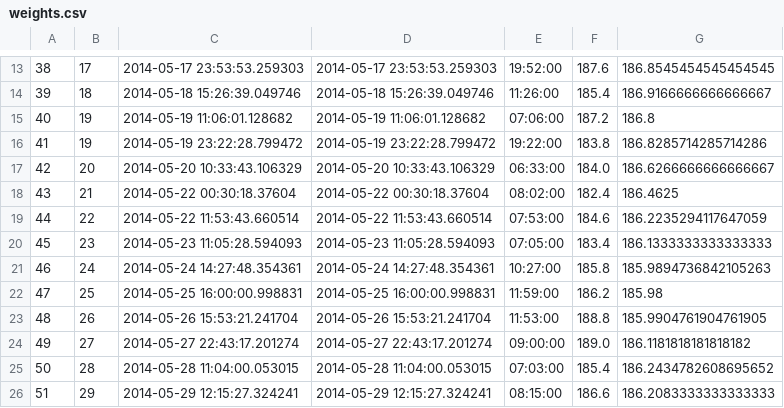
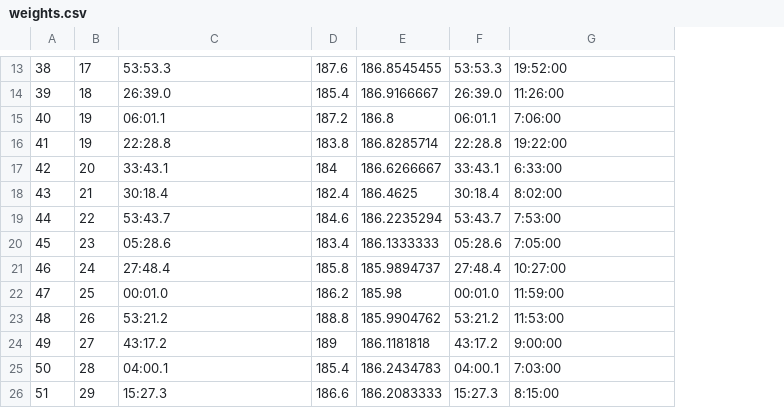
Before and after one commit to Newbsylberry/fitnessapp, a CSV file: weights.csv, drawn as a sheet; only a part is shown, gaps mark what is left out; removed rows and columns are numbered as before the commit, all else as after; the diff covers the shown part only; the diff names each change by its address in the sheet, - before the commit and + after, or states it on an @@ line.

Commit message:
Edited weights csv file

```diff
--- a/weights.csv
+++ b/weights.csv
-column D, rows 13-26: 2014-05-17 23:53:53.259303 | 2014-05-18 15:26:39.049746 | 2014-05-19 11:06:01.128682 | 2014-05-19 23:22:28.799472 | 2014-05-20 10:33:43.106329 | 2014-05-22 00:30:18.37604 | 2014-05-22 11:53:43.660514 | 2014-05-23 11:05:28.594093 | 2014-05-24 14:27:48.354361 | 2014-05-25 16:00:00.998831 | 2014-05-26 15:53:21.241704 | 2014-05-27 22:43:17.201274 | 2014-05-28 11:04:00.053015 | 2014-05-29 12:15:27.324241
-column E, rows 13-26: 19:52:00 | 11:26:00 | 07:06:00 | 19:22:00 | 06:33:00 | 08:02:00 | 07:53:00 | 07:05:00 | 10:27:00 | 11:59:00 | 11:53:00 | 09:00:00 | 07:03:00 | 08:15:00
+column E, rows 13-26: 186.8545455 | 186.9166667 | 186.8 | 186.8285714 | 186.6266667 | 186.4625 | 186.2235294 | 186.1333333 | 185.9894737 | 185.98 | 185.9904762 | 186.1181818 | 186.2434783 | 186.2083333
+column F, rows 13-26: 53:53.3 | 26:39.0 | 06:01.1 | 22:28.8 | 33:43.1 | 30:18.4 | 53:43.7 | 05:28.6 | 27:48.4 | 00:01.0 | 53:21.2 | 43:17.2 | 04:00.1 | 15:27.3
-C13: 2014-05-17 23:53:53.259303
+C13: 53:53.3
-G13: 186.8545454545454545
+G13: 19:52:00
-C14: 2014-05-18 15:26:39.049746
+C14: 26:39.0
-G14: 186.9166666666666667
+G14: 11:26:00
-C15: 2014-05-19 11:06:01.128682
+C15: 06:01.1
-G15: 186.8
+G15: 7:06:00
-C16: 2014-05-19 23:22:28.799472
+C16: 22:28.8
-G16: 186.8285714285714286
+G16: 19:22:00
-C17: 2014-05-20 10:33:43.106329
+C17: 33:43.1
-D17: 184.0
+D17: 184
-G17: 186.6266666666666667
+G17: 6:33:00
-C18: 2014-05-22 00:30:18.37604
+C18: 30:18.4
-G18: 186.4625
+G18: 8:02:00
-C19: 2014-05-22 11:53:43.660514
+C19: 53:43.7
-G19: 186.2235294117647059
+G19: 7:53:00
-C20: 2014-05-23 11:05:28.594093
+C20: 05:28.6
-G20: 186.1333333333333333
+G20: 7:05:00
-C21: 2014-05-24 14:27:48.354361
+C21: 27:48.4
-G21: 185.9894736842105263
+G21: 10:27:00
-C22: 2014-05-25 16:00:00.998831
+C22: 00:01.0
-G22: 185.98
+G22: 11:59:00
-C23: 2014-05-26 15:53:21.241704
+C23: 53:21.2
-G23: 185.9904761904761905
+G23: 11:53:00
-C24: 2014-05-27 22:43:17.201274
+C24: 43:17.2
-D24: 189.0
+D24: 189
-G24: 186.1181818181818182
+G24: 9:00:00
-C25: 2014-05-28 11:04:00.053015
+C25: 04:00.1
-G25: 186.2434782608695652
+G25: 7:03:00
-C26: 2014-05-29 12:15:27.324241
+C26: 15:27.3
-G26: 186.2083333333333333
+G26: 8:15:00
```
Also changed, not shown: 118 edited cells elsewhere in this file.
